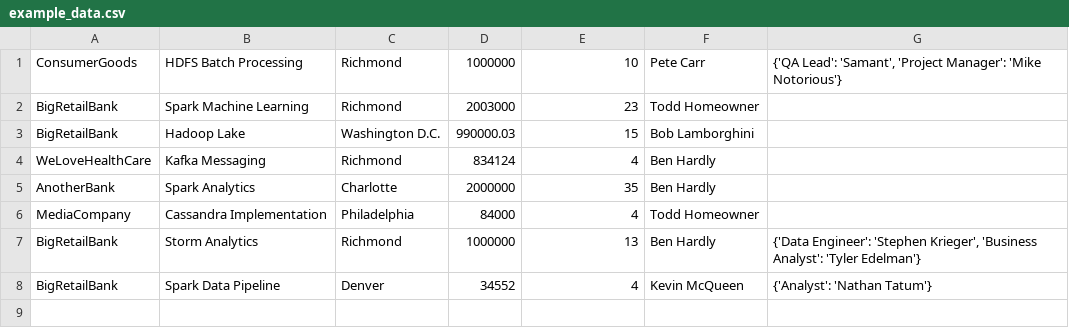
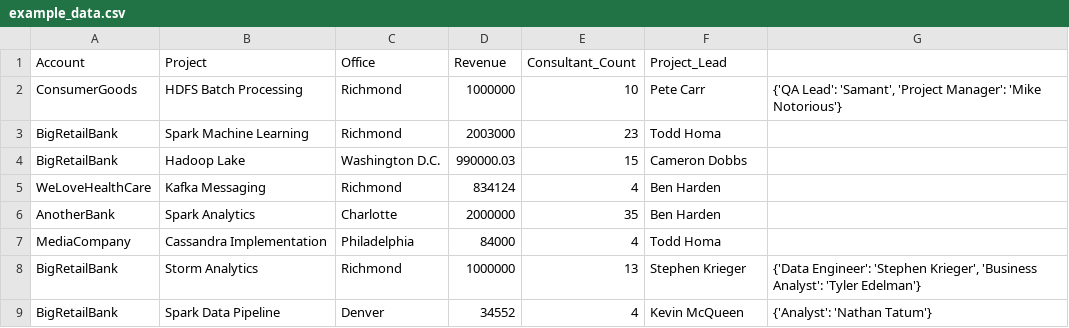
Before and after one commit to stephenkrieger/herewego, a CSV file: CQL_Examples/example_data.csv, drawn as a sheet.

Commit message:
Update example_data.csv

```diff
--- a/CQL_Examples/example_data.csv
+++ b/CQL_Examples/example_data.csv
@@ -1,8 +1,9 @@
+Account,Project,Office,Revenue,Consultant_Count,Project_Lead
 ConsumerGoods,HDFS Batch Processing,Richmond,1000000,10,Pete Carr,"{'QA Lead': 'Samant', 'Project Manager': 'Mike Notorious'}"
-BigRetailBank,Spark Machine Learning,Richmond,2003000,23,Todd Homeowner,
-BigRetailBank,Hadoop Lake,Washington D.C.,990000.03,15,Bob Lamborghini,
-WeLoveHealthCare,Kafka Messaging,Richmond,834124,4,Ben Hardly,
-AnotherBank,Spark Analytics,Charlotte,2000000,35,Ben Hardly,
-MediaCompany,Cassandra Implementation,Philadelphia,84000,4,Todd Homeowner,
-BigRetailBank,Storm Analytics,Richmond,1000000,13,Ben Hardly,"{'Data Engineer': 'Stephen Krieger', 'Business Analyst': 'Tyler Edelman'}"
+BigRetailBank,Spark Machine Learning,Richmond,2003000,23,Todd Homa,
+BigRetailBank,Hadoop Lake,Washington D.C.,990000.03,15,Cameron Dobbs,
+WeLoveHealthCare,Kafka Messaging,Richmond,834124,4,Ben Harden,
+AnotherBank,Spark Analytics,Charlotte,2000000,35,Ben Harden,
+MediaCompany,Cassandra Implementation,Philadelphia,84000,4,Todd Homa,
+BigRetailBank,Storm Analytics,Richmond,1000000,13,Stephen Krieger,"{'Data Engineer': 'Stephen Krieger', 'Business Analyst': 'Tyler Edelman'}"
 BigRetailBank,Spark Data Pipeline,Denver,34552,4,Kevin McQueen,{'Analyst': 'Nathan Tatum'}
```
